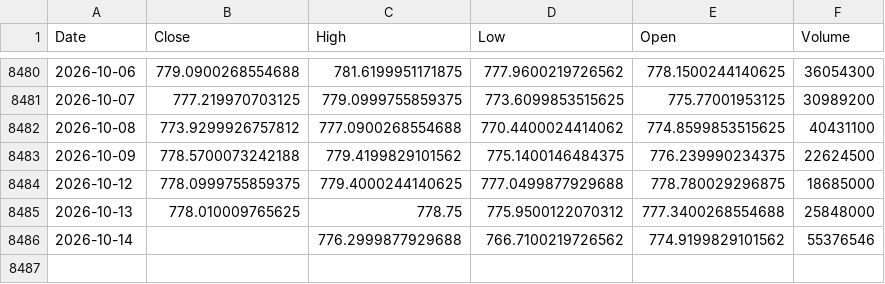
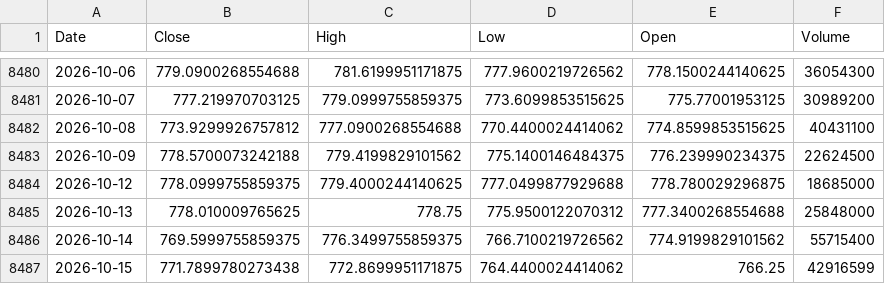
Before and after one commit to kittycapital/vix-spy, a CSV file: data/SPY.csv, drawn as a sheet; only a part is shown, gaps mark what is left out.

```diff
--- a/data/SPY.csv
+++ b/data/SPY.csv
@@ -8485,2 +8485,3 @@ Date,Close,High,Low,Open,Volume
 2026-10-13,778.010009765625,778.75,775.9500122070312,777.3400268554688,25848000
-2026-10-14,,776.2999877929688,766.7100219726562,774.9199829101562,55376546
+2026-10-14,769.5999755859375,776.3499755859375,766.7100219726562,774.9199829101562,55715400
+2026-10-15,771.7899780273438,772.8699951171875,764.4400024414062,766.25,42916599
```
Also changed, not shown: data/VIX.csv.
